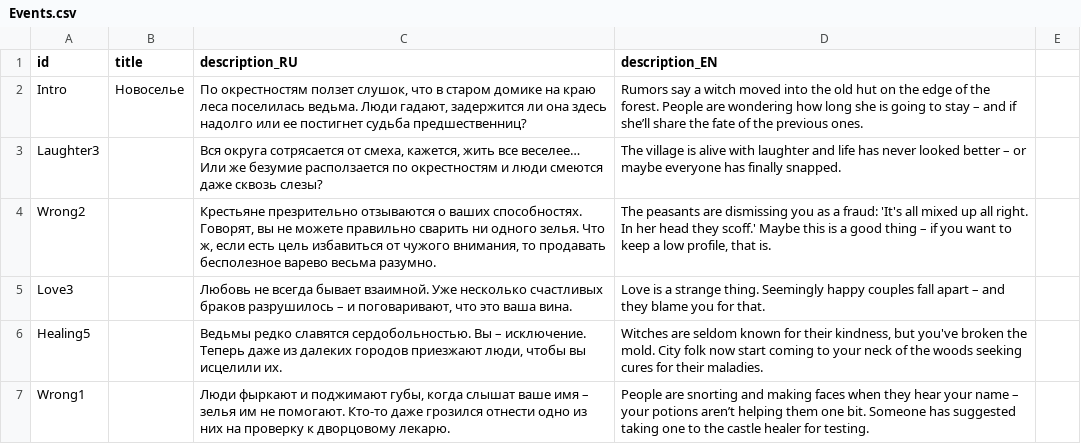
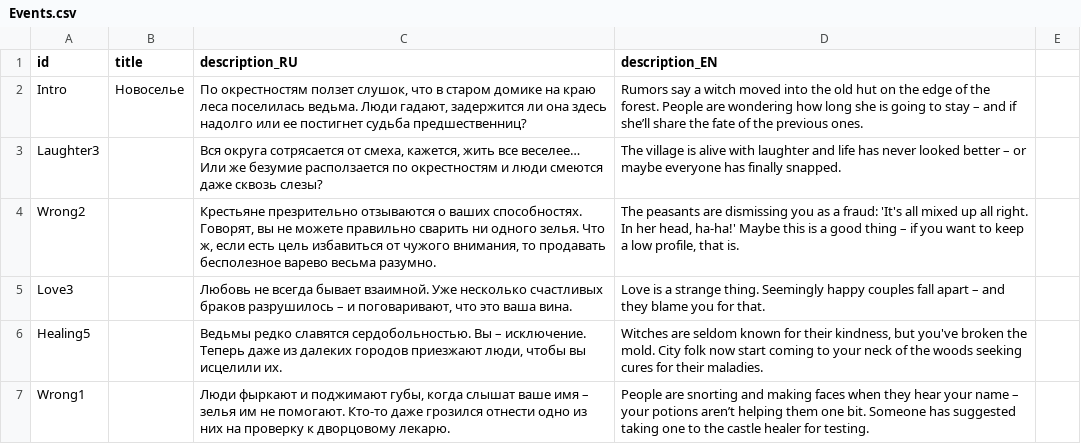
Before and after one commit to MoreenTissedy/LudumDare50, a CSV file: Cauldron/Assets/Localize/Events.csv, drawn as a sheet; only a part is shown; the diff covers the shown part only.

```diff
--- a/Cauldron/Assets/Localize/Events.csv
+++ b/Cauldron/Assets/Localize/Events.csv
@@ -3,3 +3,3 @@ Intro;Новоселье;По окрестностям ползет слушок
 Laughter3;;Вся округа сотрясается от смеха, кажется, жить все веселее… Или же безумие расползается по окрестностям и люди смеются даже сквозь слезы?;The village is alive with laughter and life has never looked better – or maybe everyone has finally snapped.;
-Wrong2;;Крестьяне презрительно отзываются о ваших способностях. Говорят, вы не можете правильно сварить ни одного зелья. Что ж, если есть цель избавиться от чужого внимания, то продавать бесполезное варево весьма разумно.;The peasants are dismissing  you as a fraud: 'It's all mixed up all right. In her head they scoff.' Maybe this is a good thing – if you want to keep a low profile, that is.;
+Wrong2;;Крестьяне презрительно отзываются о ваших способностях. Говорят, вы не можете правильно сварить ни одного зелья. Что ж, если есть цель избавиться от чужого внимания, то продавать бесполезное варево весьма разумно.;The peasants are dismissing you as a fraud: 'It's all mixed up all right. In her head, ha-ha!' Maybe this is a good thing – if you want to keep a low profile, that is.;
 Love3;;Любовь не всегда бывает взаимной. Уже несколько счастливых браков разрушилось – и поговаривают, что это ваша вина.;Love is a strange thing. Seemingly happy couples fall apart – and they blame you for that. ;
```
Also changed, not shown: 4 edited cells elsewhere in this file, 14 other files.
